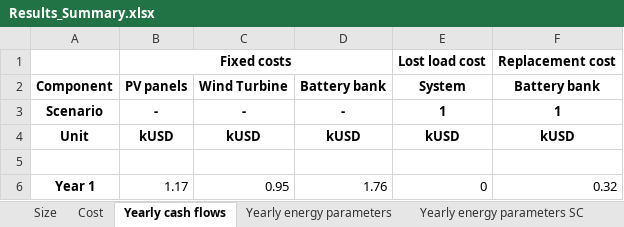
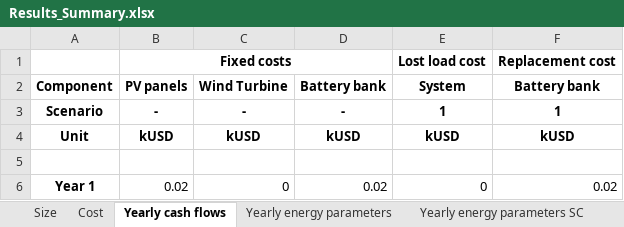
Before and after one commit to SESAM-Polimi/Micro-Grids, an Excel workbook: Code/Results/Results_Summary.xlsx, sheet Yearly cash flows, drawn as a sheet; values as stored, in another font and other column widths than the file's, no borders; removed rows and columns are numbered as before the commit, all else as after; the diff names each change by its address in the sheet, - before the commit and + after, or states it on an @@ line.

```diff
--- a/Code/Results/Results_Summary.xlsx (sheet Yearly cash flows)
+++ b/Code/Results/Results_Summary.xlsx (sheet Yearly cash flows)
-row 6: Year 1 | 1.17 | 0.95 | 1.76 | 0 | 0.32
+row 6: Year 1 | 0.02 | 0 | 0.02 | 0 | 0.02
```
Also changed, not shown: sheet Cost, sheet Yearly energy parameters SC, sheet Size, sheet Yearly energy parameters, Code/Results/Time_Series_SC_1.xlsx, 6 other files.
